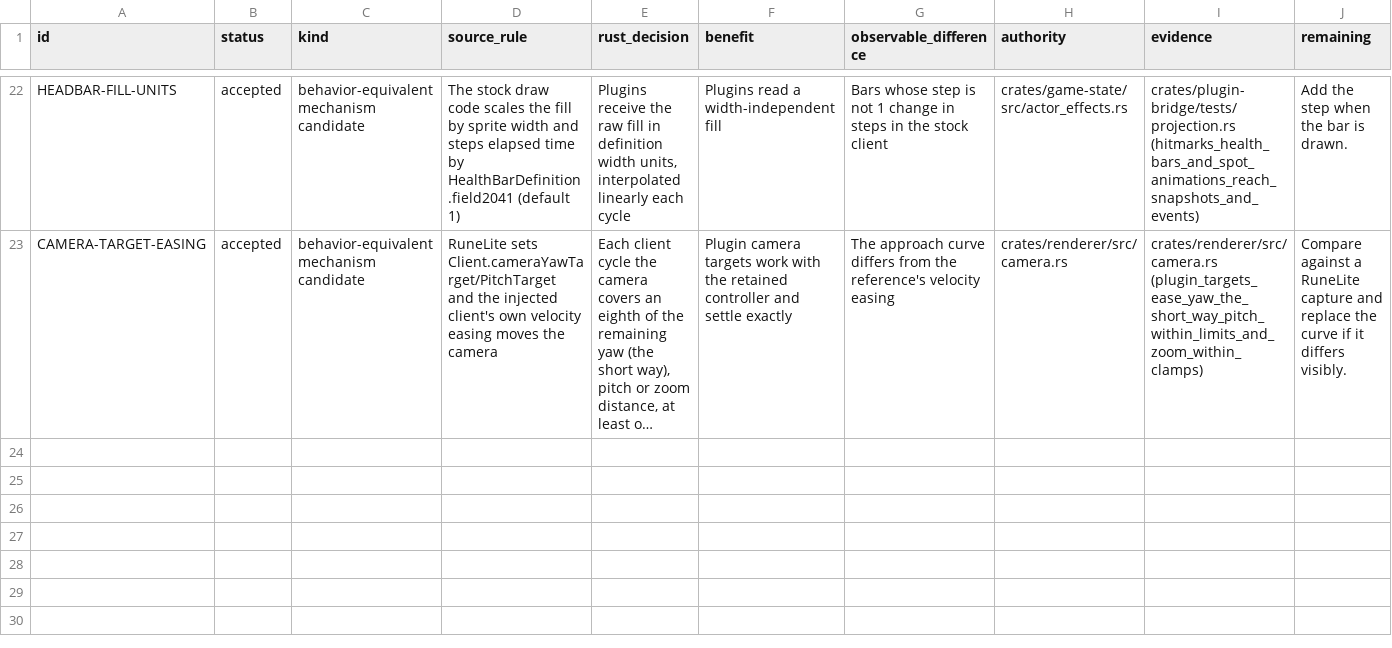
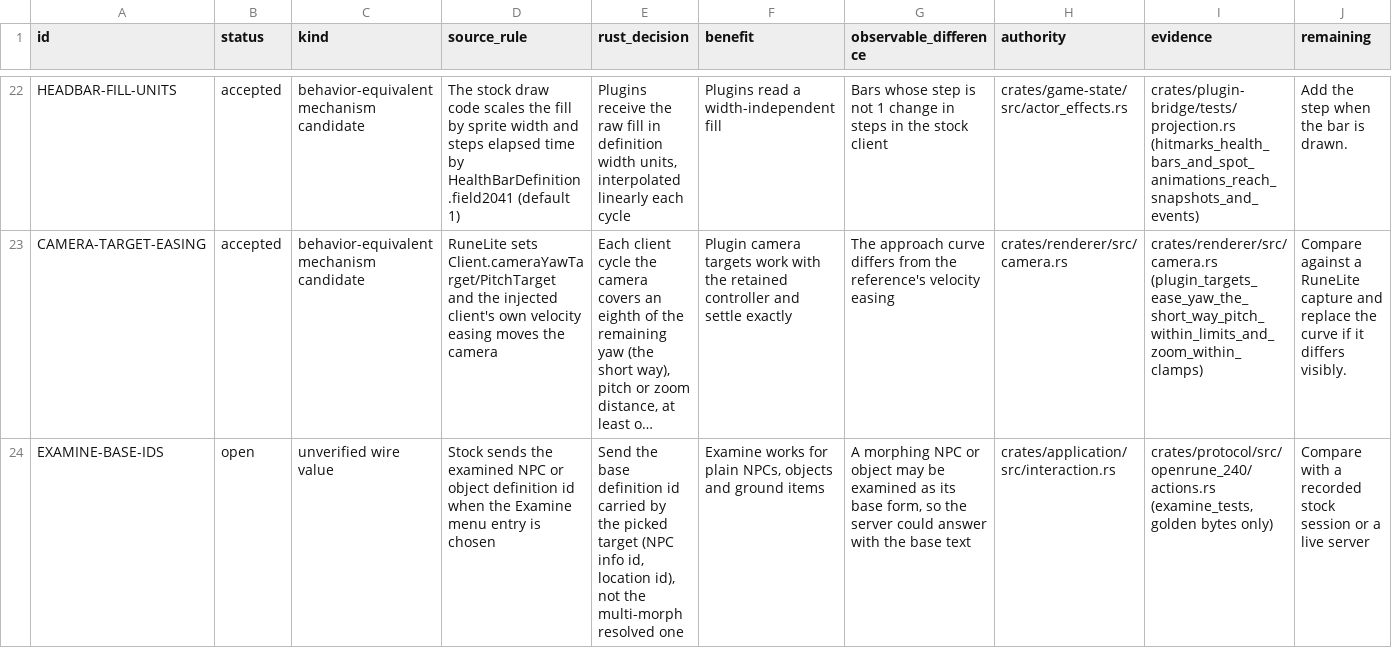
Before and after one commit to Neosback/rustclient, a TSV file: docs/plan/PARITY-DEVIATIONS.tsv, drawn as a sheet; only a part is shown, gaps mark what is left out; long unchanged cells end in …; the diff names each change by its address in the sheet, - before the commit and + after, or states it on an @@ line.

```diff
--- a/docs/plan/PARITY-DEVIATIONS.tsv
+++ b/docs/plan/PARITY-DEVIATIONS.tsv
+row 24: EXAMINE-BASE-IDS | open | unverified wire value | Stock sends the examined NPC or object definition id when the Examine menu entry is chosen | Send the base definition id carried by the picked target (NPC info id, location id), not the multi-morph resolved one | Examine works for plain NPCs, objects and ground items | A morphing NPC or object may be examined as its base form, so the server could answer with the base text | crates/application/src/interaction.rs | crates/protocol/src/openrune_240/actions.rs (examine_tests, golden bytes only) | Compare with a recorded stock session or a live server
```
Also changed, not shown: docs/reference/rs240-port/DEOB-PACKET-SITES.tsv, docs/reference/rs240-port/PACKET-COVERAGE.tsv, 7 other files.
